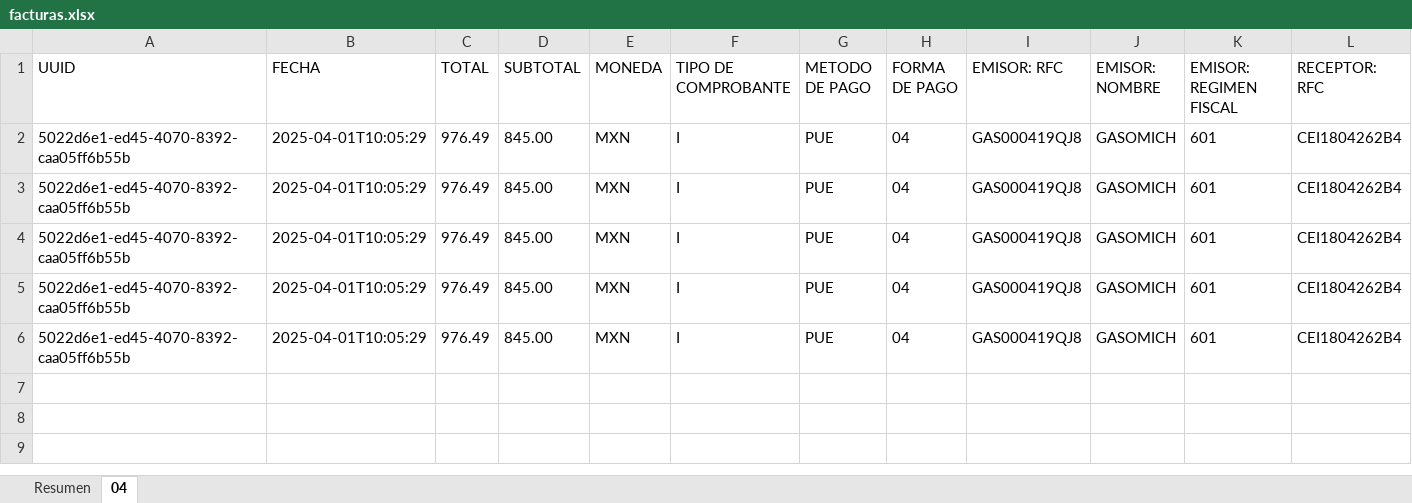
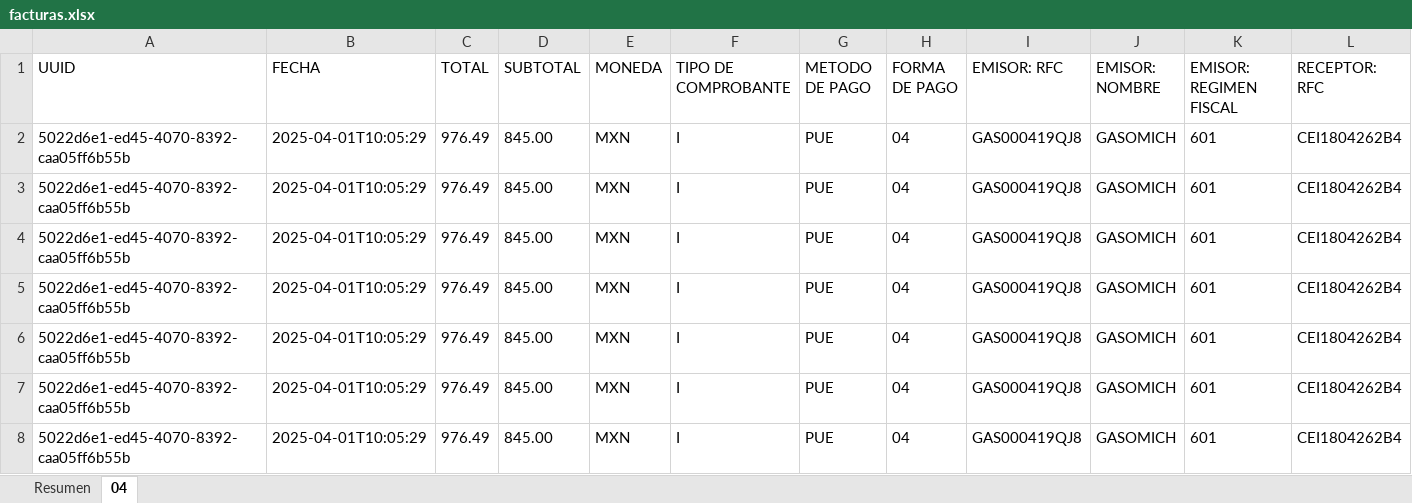
Before and after one commit to Ody2207/facturas-app, an Excel workbook: public/excel/facturas.xlsx, sheet 04, drawn as a sheet; only a part is shown; values as stored, in another font and other column widths than the file's, no borders; rows hold the shown columns only; the diff names each change by its address in the sheet, - before the commit and + after, or states it on an @@ line.

```diff
--- a/public/excel/facturas.xlsx (sheet 04)
+++ b/public/excel/facturas.xlsx (sheet 04)
+row 7: 5022d6e1-ed45-4070-8392-caa05ff6b55b | 2025-04-01T10:05:29 | 976.49 | 845.00 | MXN | I | PUE | 04 | GAS000419QJ8 | GASOMICH | 601 | CEI1804262B4
+row 8: 5022d6e1-ed45-4070-8392-caa05ff6b55b | 2025-04-01T10:05:29 | 976.49 | 845.00 | MXN | I | PUE | 04 | GAS000419QJ8 | GASOMICH | 601 | CEI1804262B4
```
Also changed, not shown: 2 other files.
